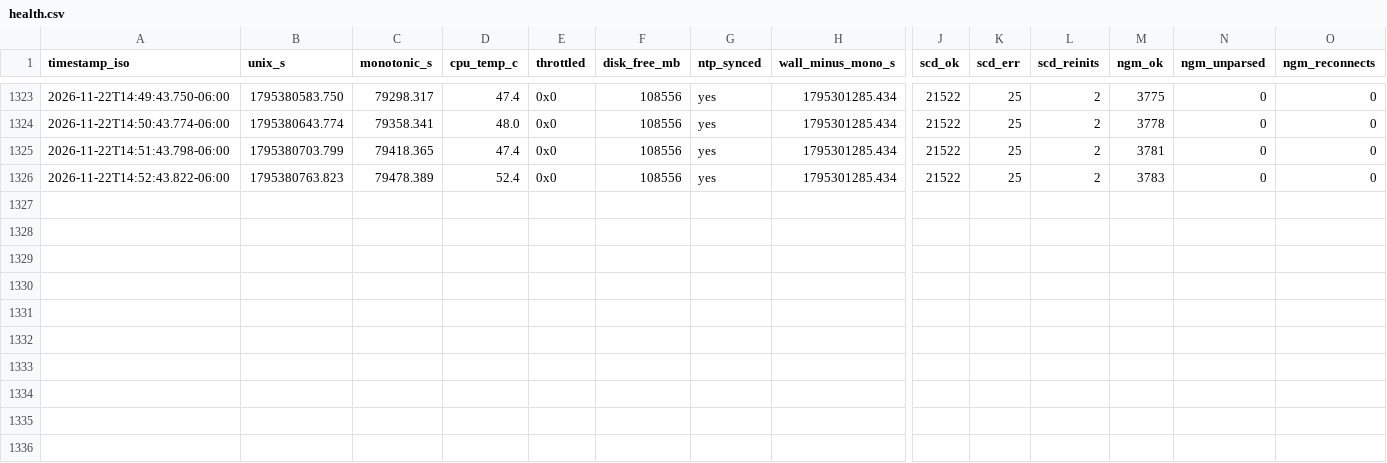
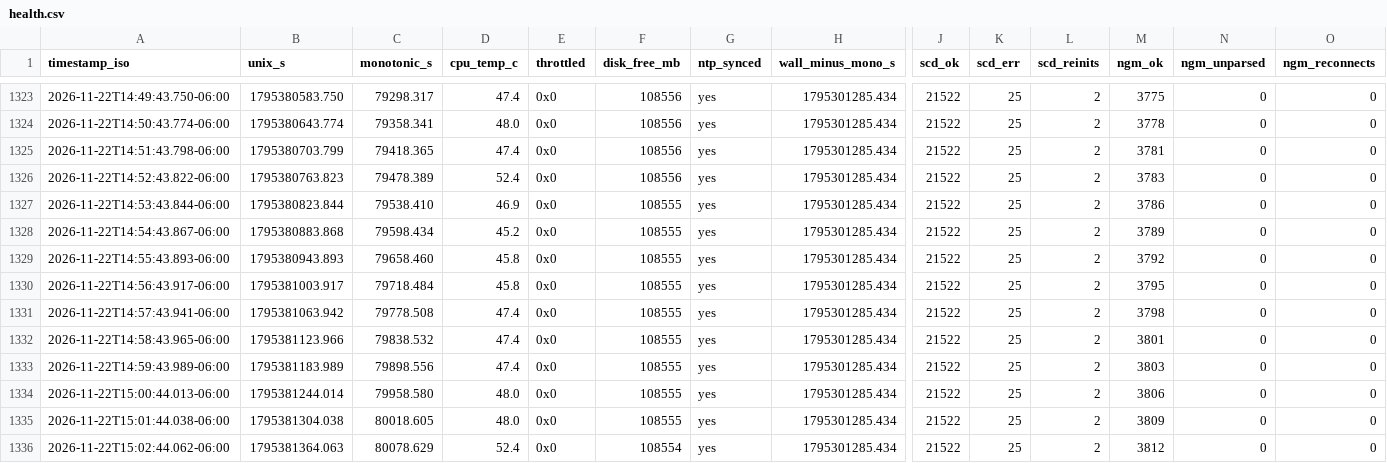
Before and after one commit to Ishrat2110/pi-data, a CSV file: data/run_20261121_164436/health.csv, drawn as a sheet; only a part is shown, gaps mark what is left out; rows hold the shown columns only; the diff names each change by its address in the sheet, - before the commit and + after, or states it on an @@ line.

```diff
--- a/data/run_20261121_164436/health.csv
+++ b/data/run_20261121_164436/health.csv
+row 1327: 2026-11-22T14:53:43.844-06:00 | 1795380823.844 | 79538.410 | 46.9 | 0x0 | 108555 | yes | 1795301285.434 | 21522 | 25 | 2 | 3786 | 0 | 0
+row 1328: 2026-11-22T14:54:43.867-06:00 | 1795380883.868 | 79598.434 | 45.2 | 0x0 | 108555 | yes | 1795301285.434 | 21522 | 25 | 2 | 3789 | 0 | 0
+row 1329: 2026-11-22T14:55:43.893-06:00 | 1795380943.893 | 79658.460 | 45.8 | 0x0 | 108555 | yes | 1795301285.434 | 21522 | 25 | 2 | 3792 | 0 | 0
+row 1330: 2026-11-22T14:56:43.917-06:00 | 1795381003.917 | 79718.484 | 45.8 | 0x0 | 108555 | yes | 1795301285.434 | 21522 | 25 | 2 | 3795 | 0 | 0
+row 1331: 2026-11-22T14:57:43.941-06:00 | 1795381063.942 | 79778.508 | 47.4 | 0x0 | 108555 | yes | 1795301285.434 | 21522 | 25 | 2 | 3798 | 0 | 0
+row 1332: 2026-11-22T14:58:43.965-06:00 | 1795381123.966 | 79838.532 | 47.4 | 0x0 | 108555 | yes | 1795301285.434 | 21522 | 25 | 2 | 3801 | 0 | 0
+row 1333: 2026-11-22T14:59:43.989-06:00 | 1795381183.989 | 79898.556 | 47.4 | 0x0 | 108555 | yes | 1795301285.434 | 21522 | 25 | 2 | 3803 | 0 | 0
+row 1334: 2026-11-22T15:00:44.013-06:00 | 1795381244.014 | 79958.580 | 48.0 | 0x0 | 108555 | yes | 1795301285.434 | 21522 | 25 | 2 | 3806 | 0 | 0
+row 1335: 2026-11-22T15:01:44.038-06:00 | 1795381304.038 | 80018.605 | 48.0 | 0x0 | 108555 | yes | 1795301285.434 | 21522 | 25 | 2 | 3809 | 0 | 0
+row 1336: 2026-11-22T15:02:44.062-06:00 | 1795381364.063 | 80078.629 | 52.4 | 0x0 | 108554 | yes | 1795301285.434 | 21522 | 25 | 2 | 3812 | 0 | 0
```
Also changed, not shown: data/run_20261121_164436/ngm1.csv, data/run_20261121_164436/room_scd30/scd30_room_events.csv, 3 other files.
